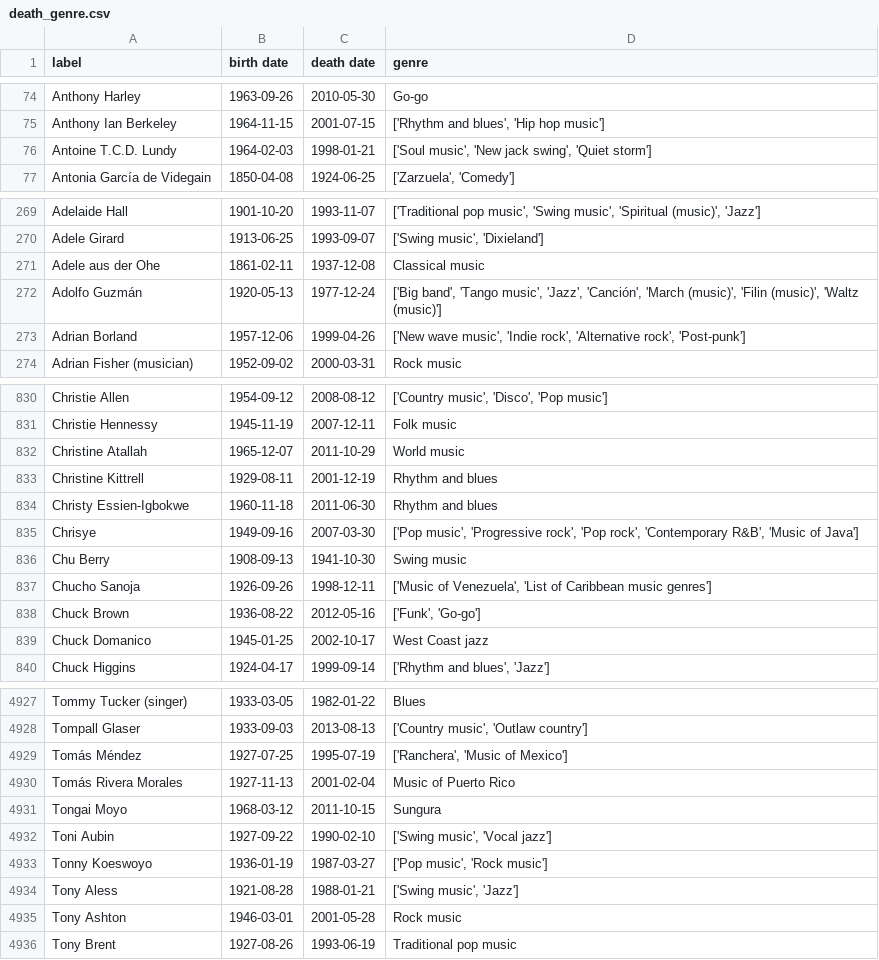
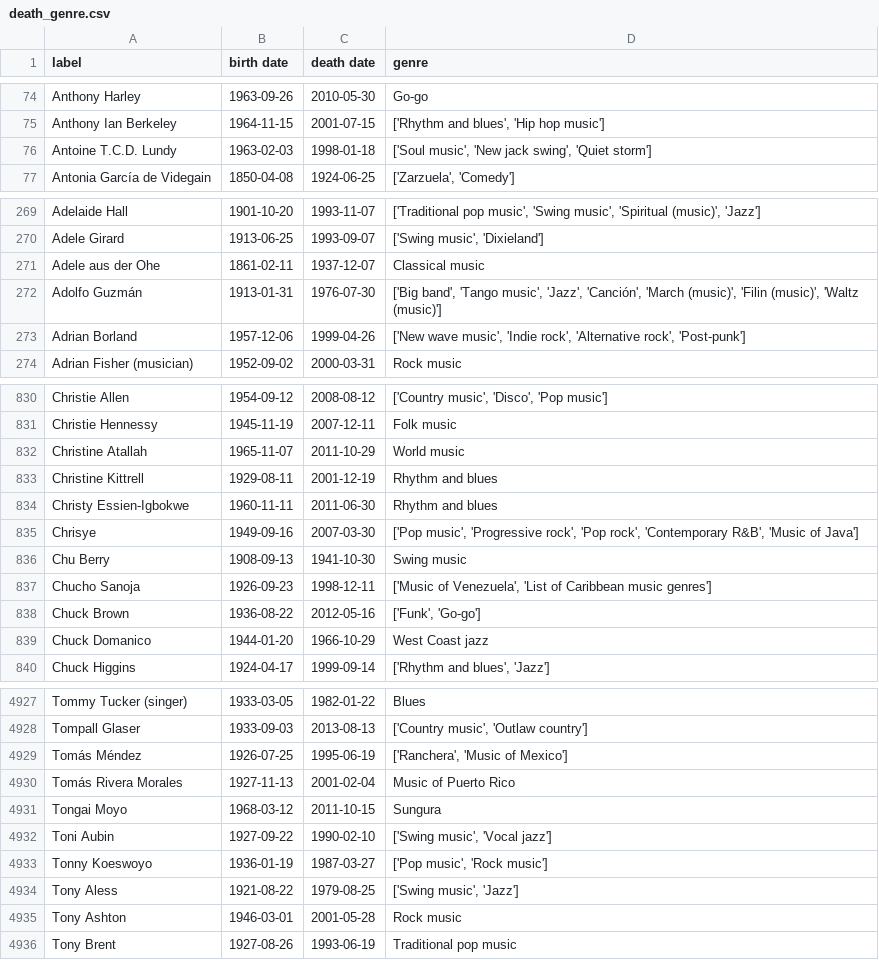
Before and after one commit to lunarpearl/WAP_project, a CSV file: death_genre.csv, drawn as a sheet; only a part is shown, gaps mark what is left out; the diff covers the shown part only.

Commit message:
fixed dates to the first ones in the list

```diff
--- a/death_genre.csv
+++ b/death_genre.csv
@@ -75,3 +75,3 @@ Anthony Harley;1963-09-26;2010-05-30;Go-go
 Anthony Ian Berkeley;1964-11-15;2001-07-15;['Rhythm and blues', 'Hip hop music']
-Antoine T.C.D. Lundy;1964-02-03;1998-01-21;['Soul music', 'New jack swing', 'Quiet storm']
+Antoine T.C.D. Lundy;1963-02-03;1998-01-18;['Soul music', 'New jack swing', 'Quiet storm']
 Antonia García de Videgain;1850-04-08;1924-06-25;['Zarzuela', 'Comedy']
@@ -270,4 +270,4 @@ Adelaide Hall;1901-10-20;1993-11-07;['Traditional pop music', 'Swing music', 'Sp
 Adele Girard;1913-06-25;1993-09-07;['Swing music', 'Dixieland']
-Adele aus der Ohe;1861-02-11;1937-12-08;Classical music
-Adolfo Guzmán;1920-05-13;1977-12-24;['Big band', 'Tango music', 'Jazz', 'Canción', 'March (music)', 'Filin (music)', 'Waltz (music)']
+Adele aus der Ohe;1861-02-11;1937-12-07;Classical music
+Adolfo Guzmán;1913-01-31;1976-07-30;['Big band', 'Tango music', 'Jazz', 'Canción', 'March (music)', 'Filin (music)', 'Waltz (music)']
 Adrian Borland;1957-12-06;1999-04-26;['New wave music', 'Indie rock', 'Alternative rock', 'Post-punk']
@@ -831,10 +831,10 @@ Christie Allen;1954-09-12;2008-08-12;['Country music', 'Disco', 'Pop music']
 Christie Hennessy;1945-11-19;2007-12-11;Folk music
-Christine Atallah;1965-12-07;2011-10-29;World music
+Christine Atallah;1965-11-07;2011-10-29;World music
 Christine Kittrell;1929-08-11;2001-12-19;Rhythm and blues
-Christy Essien-Igbokwe;1960-11-18;2011-06-30;Rhythm and blues
+Christy Essien-Igbokwe;1960-11-11;2011-06-30;Rhythm and blues
 Chrisye;1949-09-16;2007-03-30;['Pop music', 'Progressive rock', 'Pop rock', 'Contemporary R&B', 'Music of Java']
 Chu Berry;1908-09-13;1941-10-30;Swing music
-Chucho Sanoja;1926-09-26;1998-12-11;['Music of Venezuela', 'List of Caribbean music genres']
+Chucho Sanoja;1926-09-23;1998-12-11;['Music of Venezuela', 'List of Caribbean music genres']
 Chuck Brown;1936-08-22;2012-05-16;['Funk', 'Go-go']
-Chuck Domanico;1945-01-25;2002-10-17;West Coast jazz
+Chuck Domanico;1944-01-20;1966-10-29;West Coast jazz
 Chuck Higgins;1924-04-17;1999-09-14;['Rhythm and blues', 'Jazz']
@@ -4928,3 +4928,3 @@ Tommy Tucker (singer);1933-03-05;1982-01-22;Blues
 Tompall Glaser;1933-09-03;2013-08-13;['Country music', 'Outlaw country']
-Tomás Méndez;1927-07-25;1995-07-19;['Ranchera', 'Music of Mexico']
+Tomás Méndez;1926-07-25;1995-06-19;['Ranchera', 'Music of Mexico']
 Tomás Rivera Morales;1927-11-13;2001-02-04;Music of Puerto Rico
@@ -4933,3 +4933,3 @@ Toni Aubin;1927-09-22;1990-02-10;['Swing music', 'Vocal jazz']
 Tonny Koeswoyo;1936-01-19;1987-03-27;['Pop music', 'Rock music']
-Tony Aless;1921-08-28;1988-01-21;['Swing music', 'Jazz']
+Tony Aless;1921-08-22;1979-08-25;['Swing music', 'Jazz']
 Tony Ashton;1946-03-01;2001-05-28;Rock music
```
Also changed, not shown: 178 edited cells elsewhere in this file, 1 other file.
